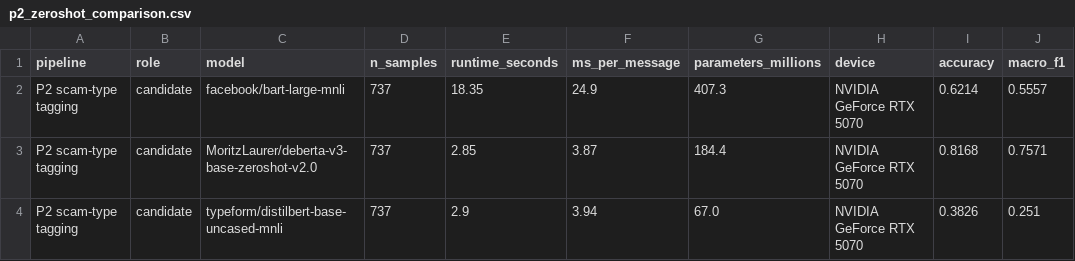
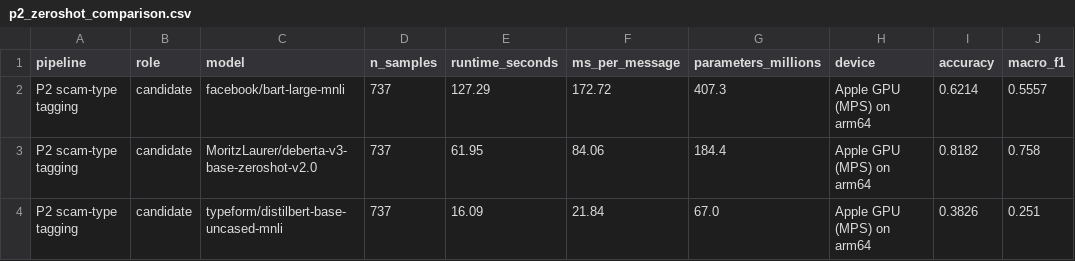
Before and after one commit to angel-ning/sms-scam-triage, a CSV file: results/p2_zeroshot_comparison.csv, drawn as a sheet.

```diff
--- a/results/p2_zeroshot_comparison.csv
+++ b/results/p2_zeroshot_comparison.csv
@@ -1,4 +1,4 @@
 pipeline,role,model,n_samples,runtime_seconds,ms_per_message,parameters_millions,device,accuracy,macro_f1
-P2 scam-type tagging,candidate,facebook/bart-large-mnli,737,18.35,24.9,407.3,NVIDIA GeForce RTX 5070,0.6214,0.5557
-P2 scam-type tagging,candidate,MoritzLaurer/deberta-v3-base-zeroshot-v2.0,737,2.85,3.87,184.4,NVIDIA GeForce RTX 5070,0.8168,0.7571
-P2 scam-type tagging,candidate,typeform/distilbert-base-uncased-mnli,737,2.9,3.94,67.0,NVIDIA GeForce RTX 5070,0.3826,0.251
+P2 scam-type tagging,candidate,facebook/bart-large-mnli,737,127.29,172.72,407.3,Apple GPU (MPS) on arm64,0.6214,0.5557
+P2 scam-type tagging,candidate,MoritzLaurer/deberta-v3-base-zeroshot-v2.0,737,61.95,84.06,184.4,Apple GPU (MPS) on arm64,0.8182,0.758
+P2 scam-type tagging,candidate,typeform/distilbert-base-uncased-mnli,737,16.09,21.84,67.0,Apple GPU (MPS) on arm64,0.3826,0.251
```
Also changed, not shown: results/p1_pretrained_comparison.csv, results/p1_pretrained_vs_finetuned.csv, 10 other files.
